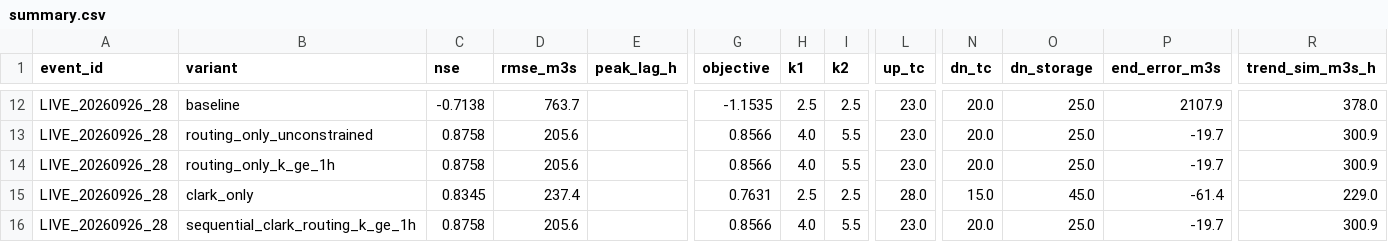
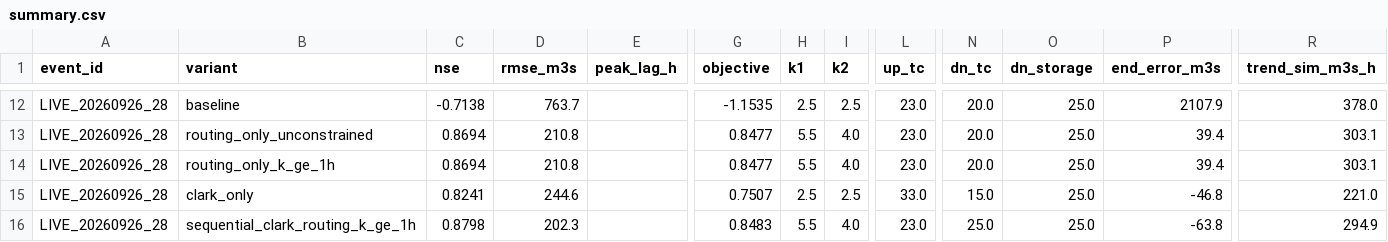
Before and after one commit to julianacarolinoreis/Previne-Taquari-Antas---Redes-Neurais, a CSV file: assets/data/estudo_bacia_taquari_antas/clark_routing_separation/summary.csv, drawn as a sheet; only a part is shown, gaps mark what is left out; the diff covers the shown part only; the diff names each change by its address in the sheet, - before the commit and + after, or states it on an @@ line.

```diff
--- a/assets/data/estudo_bacia_taquari_antas/clark_routing_separation/summary.csv
+++ b/assets/data/estudo_bacia_taquari_antas/clark_routing_separation/summary.csv
-C13:C14 (nse): 0.8758
+C13:C14 (nse): 0.8694
-D13:D14 (rmse_m3s): 205.6
+D13:D14 (rmse_m3s): 210.8
-G13:G14 (objective): 0.8566
+G13:G14 (objective): 0.8477
-H13:H14 (k1): 4.0
+H13:H14 (k1): 5.5
-I13:I14 (k2): 5.5
+I13:I14 (k2): 4.0
-P13:P14 (end_error_m3s): -19.7
+P13:P14 (end_error_m3s): 39.4
-R13:R14 (trend_sim_m3s_h): 300.9
+R13:R14 (trend_sim_m3s_h): 303.1
-C15 (nse): 0.8345
+C15 (nse): 0.8241
-D15 (rmse_m3s): 237.4
+D15 (rmse_m3s): 244.6
-G15 (objective): 0.7631
+G15 (objective): 0.7507
-L15 (up_tc): 28.0
+L15 (up_tc): 33.0
-O15 (dn_storage): 45.0
+O15 (dn_storage): 25.0
-P15 (end_error_m3s): -61.4
+P15 (end_error_m3s): -46.8
-R15 (trend_sim_m3s_h): 229.0
+R15 (trend_sim_m3s_h): 221.0
-C16 (nse): 0.8758
+C16 (nse): 0.8798
-D16 (rmse_m3s): 205.6
+D16 (rmse_m3s): 202.3
-G16 (objective): 0.8566
+G16 (objective): 0.8483
-H16 (k1): 4.0
+H16 (k1): 5.5
-I16 (k2): 5.5
+I16 (k2): 4.0
-N16 (dn_tc): 20.0
+N16 (dn_tc): 25.0
-P16 (end_error_m3s): -19.7
+P16 (end_error_m3s): -63.8
-R16 (trend_sim_m3s_h): 300.9
+R16 (trend_sim_m3s_h): 294.9
```
Also changed, not shown: 1 added row, 1 removed row and 27 edited cells elsewhere in this file, 1 other file.
